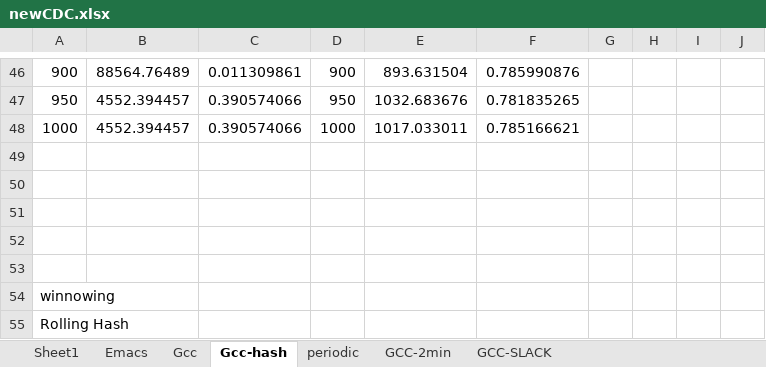
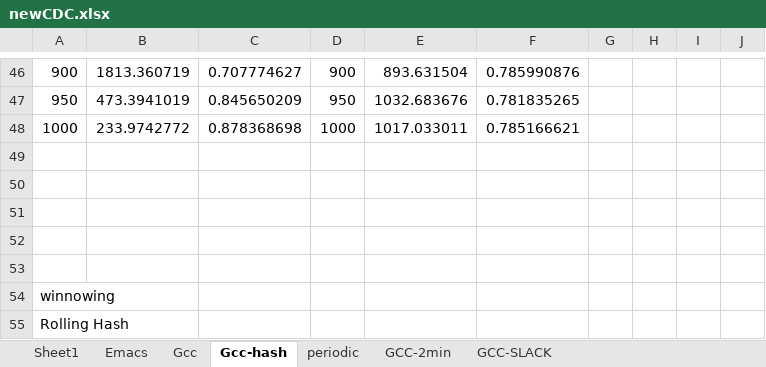
Before and after one commit to therealshah/Thesis, an Excel workbook: graphs/newCDC.xlsx, sheet Gcc-hash, drawn as a sheet; only a part is shown, gaps mark what is left out; values as stored, in another font and other column widths than the file's, no borders; charts and pictures not drawn; the diff covers the shown part only; the diff names each change by its address in the sheet, - before the commit and + after, or states it on an @@ line.

Commit message:
Adding the adler32 hash function

```diff
--- a/graphs/newCDC.xlsx (sheet Gcc-hash)
+++ b/graphs/newCDC.xlsx (sheet Gcc-hash)
-B46: 88564.76489
+B46: 1813.360719
-C46: 0.011309861
+C46: 0.707774627
-B47: 4552.394457
+B47: 473.3941019
-C47: 0.390574066
+C47: 0.845650209
-B48: 4552.394457
+B48: 233.9742772
-C48: 0.390574066
+C48: 0.878368698
```
Also changed, not shown: 32 edited cells elsewhere in this sheet, charts or pictures, 9 other files.
